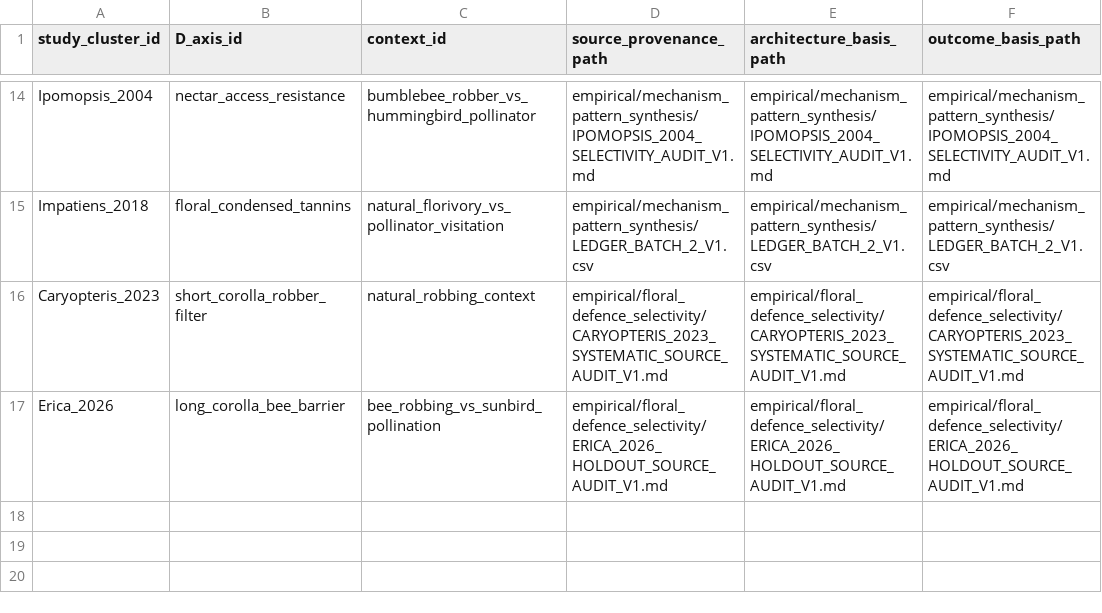
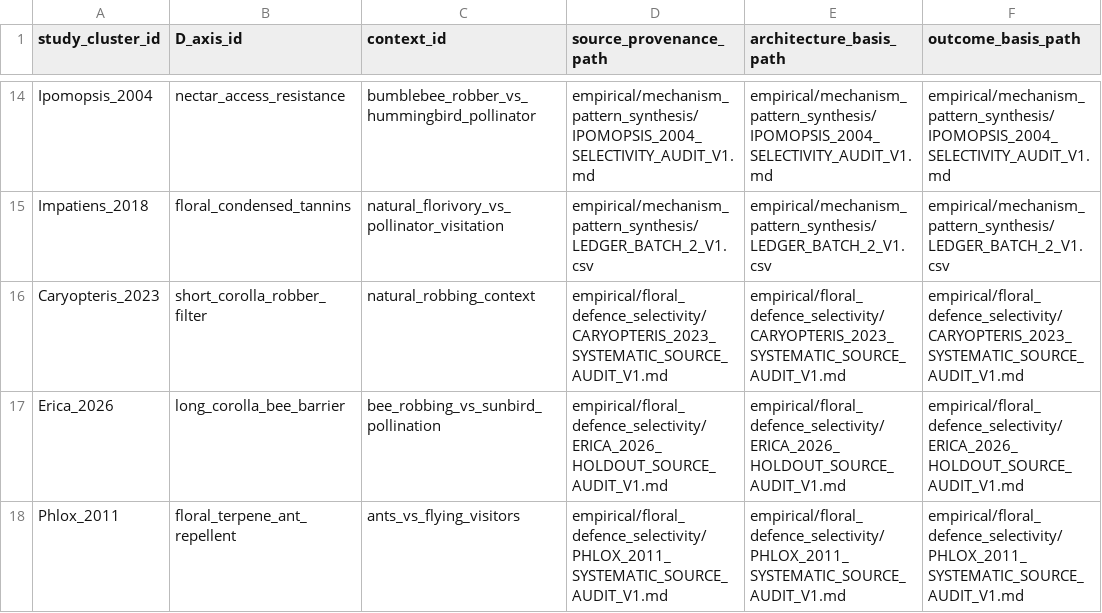
Before and after one commit to zuizui0223/bita, a CSV file: empirical/floral_defence_selectivity/results/provenance_audit.csv, drawn as a sheet; only a part is shown, gaps mark what is left out.

Commit message:
data: add Phlox provenance row

```diff
--- a/empirical/floral_defence_selectivity/results/provenance_audit.csv
+++ b/empirical/floral_defence_selectivity/results/provenance_audit.csv
@@ -17 +17,2 @@ Caryopteris_2023,short_corolla_robber_filter,natural_robbing_context,empirical/f
 Erica_2026,long_corolla_bee_barrier,bee_robbing_vs_sunbird_pollination,empirical/floral_defence_selectivity/ERICA_2026_HOLDOUT_SOURCE_AUDIT_V1.md,empirical/floral_defence_selectivity/ERICA_2026_HOLDOUT_SOURCE_AUDIT_V1.md,empirical/floral_defence_selectivity/ERICA_2026_HOLDOUT_SOURCE_AUDIT_V1.md
+Phlox_2011,floral_terpene_ant_repellent,ants_vs_flying_visitors,empirical/floral_defence_selectivity/PHLOX_2011_SYSTEMATIC_SOURCE_AUDIT_V1.md,empirical/floral_defence_selectivity/PHLOX_2011_SYSTEMATIC_SOURCE_AUDIT_V1.md,empirical/floral_defence_selectivity/PHLOX_2011_SYSTEMATIC_SOURCE_AUDIT_V1.md
```
